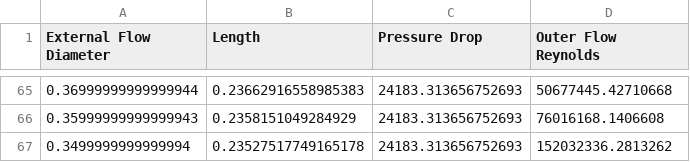
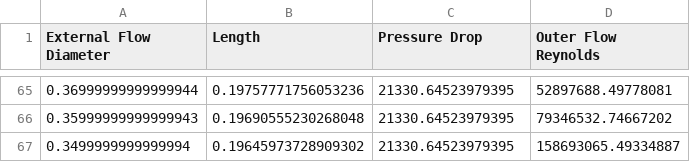
Before and after one commit to al-Anqa/471-Project-Analysis, a CSV file: Optimized L Analysis (Do).csv, drawn as a sheet; only a part is shown, gaps mark what is left out; the diff covers the shown part only.

```diff
--- a/Optimized L Analysis (Do).csv
+++ b/Optimized L Analysis (Do).csv
@@ -65,3 +65,3 @@ External Flow Diameter,Length,Pressure Drop,Outer Flow Reynolds
-0.36999999999999944,0.23662916558985383,24183.313656752693,50677445.42710668
-0.35999999999999943,0.2358151049284929,24183.313656752693,76016168.1406608
-0.3499999999999994,0.23527517749165178,24183.313656752693,152032336.2813262
+0.36999999999999944,0.19757771756053236,21330.64523979395,52897688.49778081
+0.35999999999999943,0.19690555230268048,21330.64523979395,79346532.74667202
+0.3499999999999994,0.19645973728909302,21330.64523979395,158693065.49334887
```
Also changed, not shown: 189 edited cells elsewhere in this file, NTU Analysis.csv, 1 other file.
